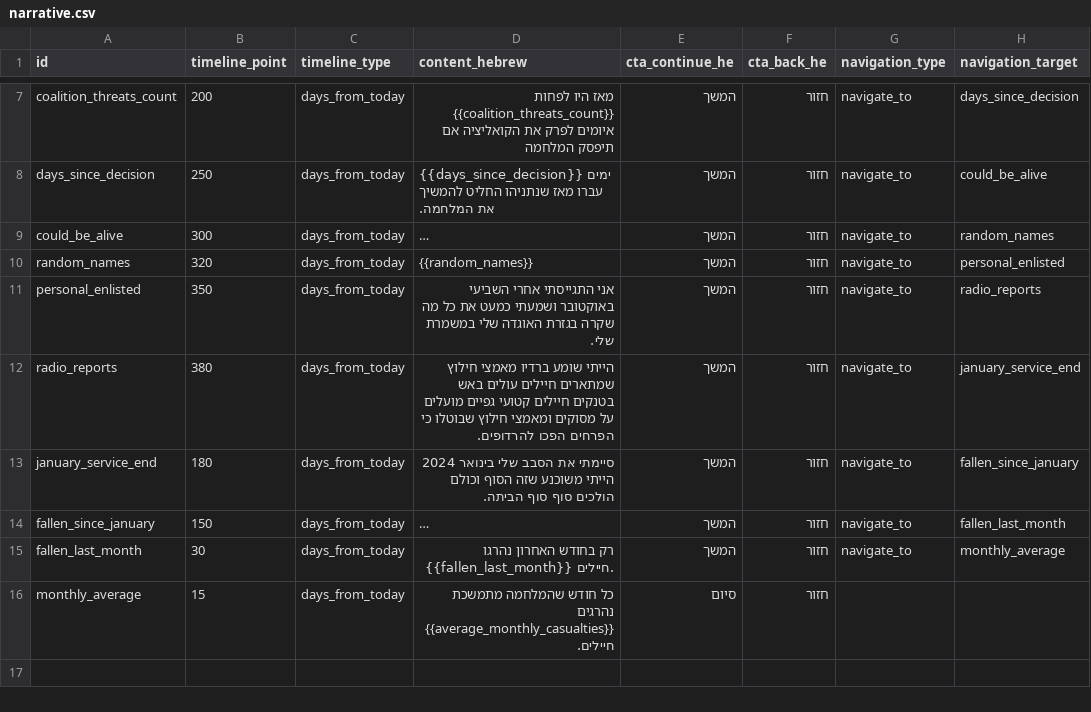
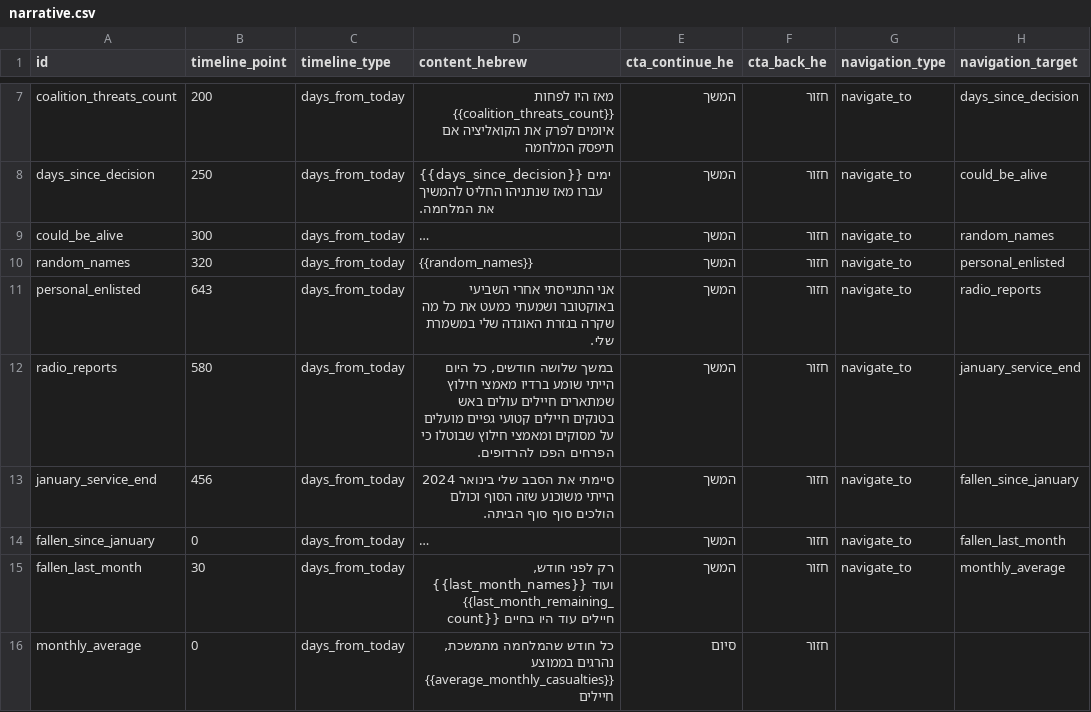
Before and after one commit to dehyde/Fallen-soldiers-Jul-2025, a CSV file: narrative.csv, drawn as a sheet; only a part is shown, gaps mark what is left out; long unchanged cells end in …; the diff names each change by its address in the sheet, - before the commit and + after, or states it on an @@ line.

Commit message:
narrative order and content improvements

```diff
--- a/narrative.csv
+++ b/narrative.csv
-B11 (timeline_point): 350
+B11 (timeline_point): 643
-B12 (timeline_point): 380
+B12 (timeline_point): 580
-D12 (content_hebrew): הייתי שומע…
+D12 (content_hebrew): במשך שלושה חודשים, כל היום הייתי שומע…
-B13 (timeline_point): 180
+B13 (timeline_point): 456
-B14 (timeline_point): 150
+B14 (timeline_point): 0
-D15 (content_hebrew): רק בחודש האחרון נהרגו {{fallen_last_month}} חיילים.
+D15 (content_hebrew): רק לפני חודש, {{last_month_names}} ועוד {{last_month_remaining_count}} חיילים עוד היו בחיים
-B16 (timeline_point): 15
+B16 (timeline_point): 0
-D16 (content_hebrew): …חודש שהמלחמה מתמשכת נהרגים {{average_monthly_casualties}} חיילים.
+D16 (content_hebrew): …חודש שהמלחמה מתמשכת, נהרגים בממוצע {{average_monthly_casualties}} חיילים
```
Also changed, not shown: 5 other files.
